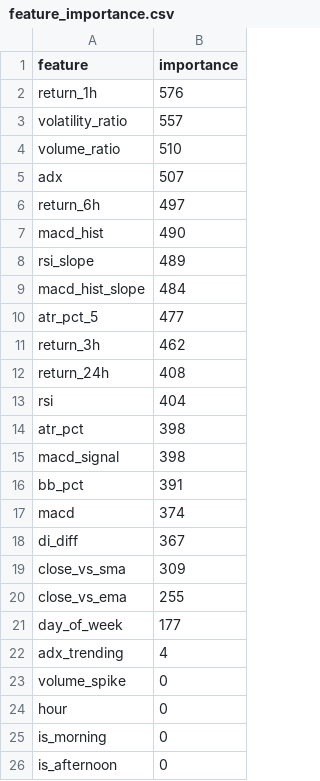
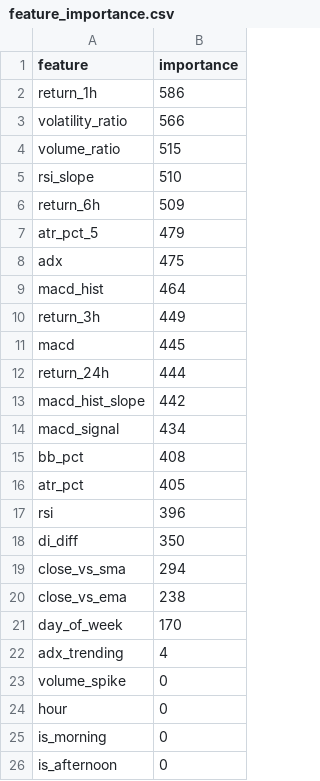
Before and after one commit to Shashwat-911/Autonomous-Stock-Trading-System, a CSV file: ml/feature_importance.csv, drawn as a sheet.

```diff
--- a/ml/feature_importance.csv
+++ b/ml/feature_importance.csv
@@ -1,22 +1,22 @@
 feature,importance
-return_1h,576
-volatility_ratio,557
-volume_ratio,510
-adx,507
-return_6h,497
-macd_hist,490
-rsi_slope,489
-macd_hist_slope,484
-atr_pct_5,477
-return_3h,462
-return_24h,408
-rsi,404
-atr_pct,398
-macd_signal,398
-bb_pct,391
-macd,374
-di_diff,367
-close_vs_sma,309
-close_vs_ema,255
-day_of_week,177
+return_1h,586
+volatility_ratio,566
+volume_ratio,515
+rsi_slope,510
+return_6h,509
+atr_pct_5,479
+adx,475
+macd_hist,464
+return_3h,449
+macd,445
+return_24h,444
+macd_hist_slope,442
+macd_signal,434
+bb_pct,408
+atr_pct,405
+rsi,396
+di_diff,350
+close_vs_sma,294
+close_vs_ema,238
+day_of_week,170
 adx_trending,4
```
Also changed, not shown: outputs/trade_history.csv, 4 other files.
